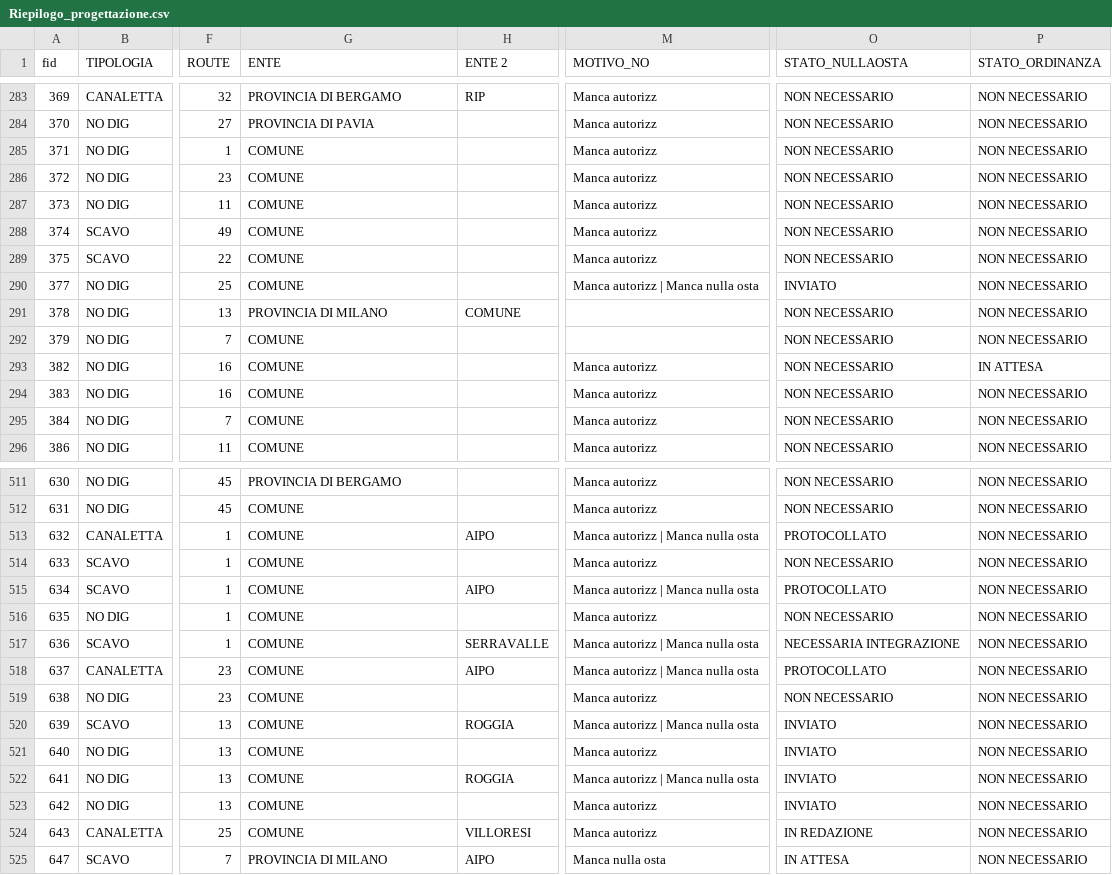
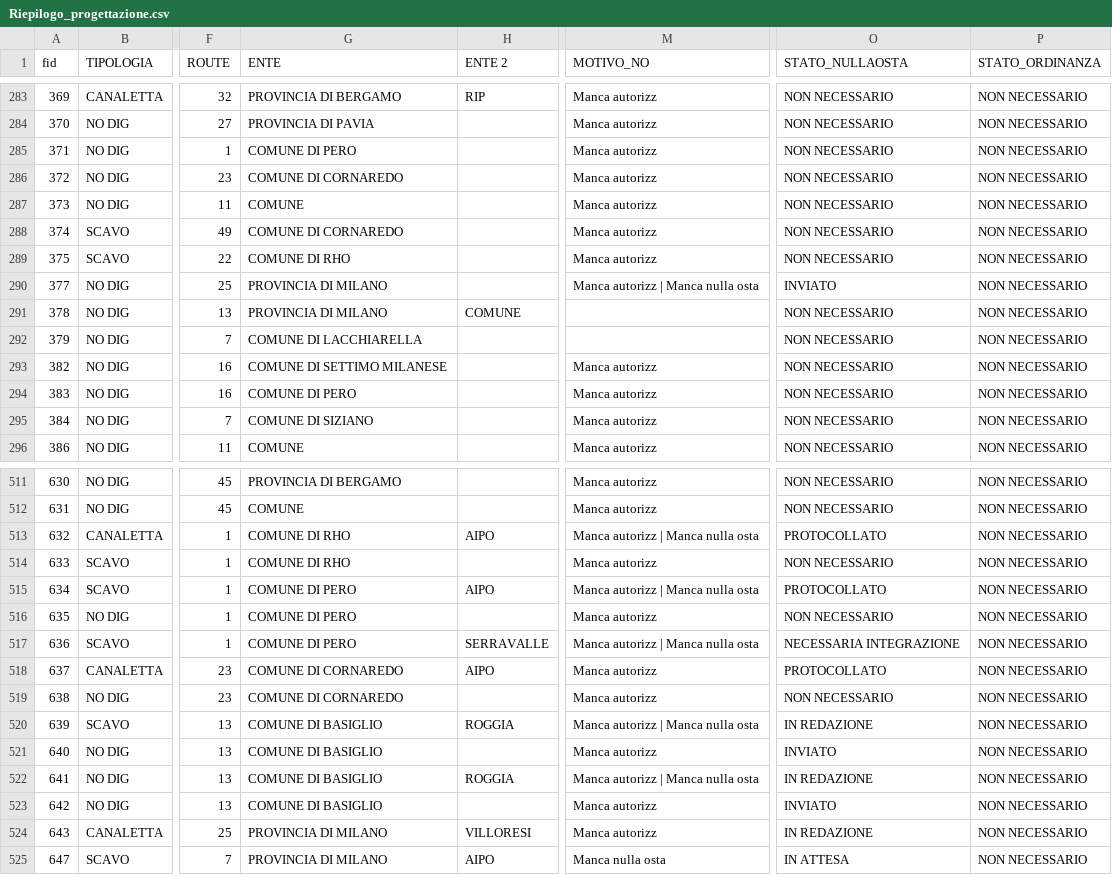
Before and after one commit to ENRI-RDS/dashboard, a CSV file: Riepilogo_progettazione.csv, drawn as a sheet; only a part is shown, gaps mark what is left out; the diff covers the shown part only; the diff names each change by its address in the sheet, - before the commit and + after, or states it on an @@ line.

```diff
--- a/Riepilogo_progettazione.csv
+++ b/Riepilogo_progettazione.csv
-G285 (ENTE): COMUNE
+G285 (ENTE): COMUNE DI PERO
-G286 (ENTE): COMUNE
+G286 (ENTE): COMUNE DI CORNAREDO
-G288 (ENTE): COMUNE
+G288 (ENTE): COMUNE DI CORNAREDO
-G289 (ENTE): COMUNE
+G289 (ENTE): COMUNE DI RHO
-G290 (ENTE): COMUNE
+G290 (ENTE): PROVINCIA DI MILANO
-G292 (ENTE): COMUNE
+G292 (ENTE): COMUNE DI LACCHIARELLA
-G293 (ENTE): COMUNE
+G293 (ENTE): COMUNE DI SETTIMO MILANESE
-P293 (STATO_ORDINANZA): IN ATTESA
+P293 (STATO_ORDINANZA): NON NECESSARIO
-G294 (ENTE): COMUNE
+G294 (ENTE): COMUNE DI PERO
-G295 (ENTE): COMUNE
+G295 (ENTE): COMUNE DI SIZIANO
-G513:G514 (ENTE): COMUNE
+G513:G514 (ENTE): COMUNE DI RHO
-G515:G517 (ENTE): COMUNE
+G515:G517 (ENTE): COMUNE DI PERO
-G518:G519 (ENTE): COMUNE
+G518:G519 (ENTE): COMUNE DI CORNAREDO
-M518 (MOTIVO_NO): Manca autorizz | Manca nulla osta
+M518 (MOTIVO_NO): Manca autorizz
-G520:G523 (ENTE): COMUNE
+G520:G523 (ENTE): COMUNE DI BASIGLIO
-O520 (STATO_NULLAOSTA): INVIATO
+O520 (STATO_NULLAOSTA): IN REDAZIONE
-O522 (STATO_NULLAOSTA): INVIATO
+O522 (STATO_NULLAOSTA): IN REDAZIONE
-G524 (ENTE): COMUNE
+G524 (ENTE): PROVINCIA DI MILANO
```
Also changed, not shown: 96 edited cells elsewhere in this file.
